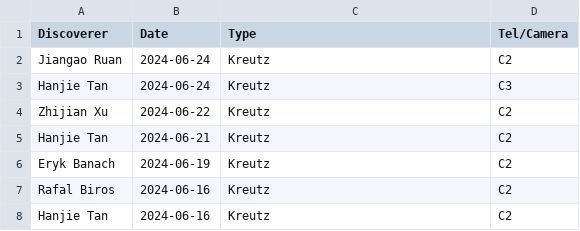
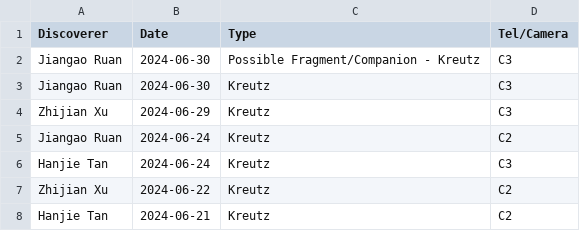
Before and after one commit to mbiesiad/nasa-comets, a CSV file: since-2016/2021/drafts/initial-confirmations/new-site/2024-6.csv, drawn as a sheet; only a part is shown; the shorter side is filled out with more unchanged rows; the diff names each change by its address in the sheet, - before the commit and + after, or states it on an @@ line.

Commit message:
Update 2024-6.csv
Updates 2024-06-30

```diff
--- a/since-2016/2021/drafts/initial-confirmations/new-site/2024-6.csv
+++ b/since-2016/2021/drafts/initial-confirmations/new-site/2024-6.csv
+row 2: Jiangao Ruan | 2024-06-30 | Possible Fragment/Companion - Kreutz | C3
+row 3: Jiangao Ruan | 2024-06-30 | Kreutz | C3
+row 4: Zhijian Xu | 2024-06-29 | Kreutz | C3
```
